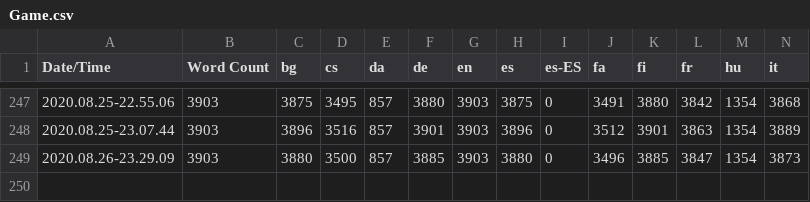
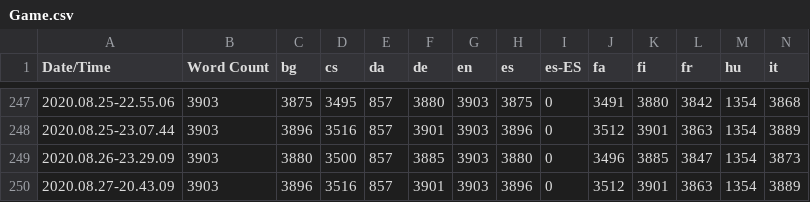
Before and after one commit to alanedwardes/Insulam.Localization, a CSV file: Game/Game.csv, drawn as a sheet; only a part is shown, gaps mark what is left out; rows hold the shown columns only; the diff names each change by its address in the sheet, - before the commit and + after, or states it on an @@ line.

Commit message:
Re-compiles translations for all targets.

```diff
--- a/Game/Game.csv
+++ b/Game/Game.csv
+row 250: 2020.08.27-20.43.09 | 3903 | 3896 | 3516 | 857 | 3901 | 3903 | 3896 | 0 | 3512 | 3901 | 3863 | 1354 | 3889
```
Also changed, not shown: 41 other files.
